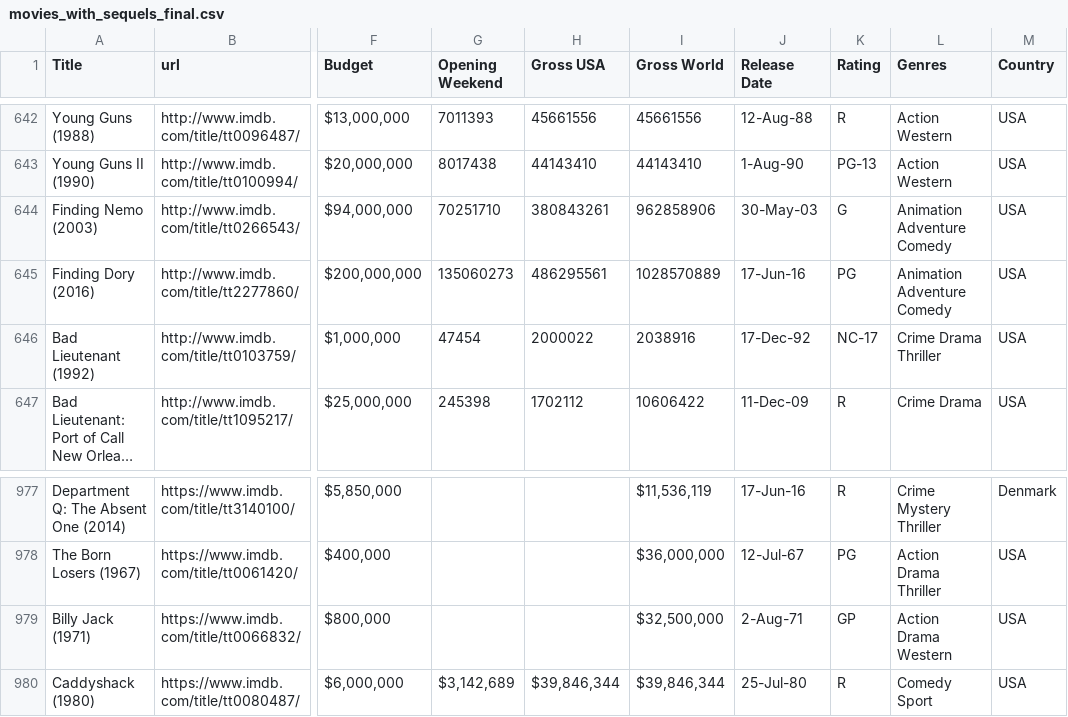
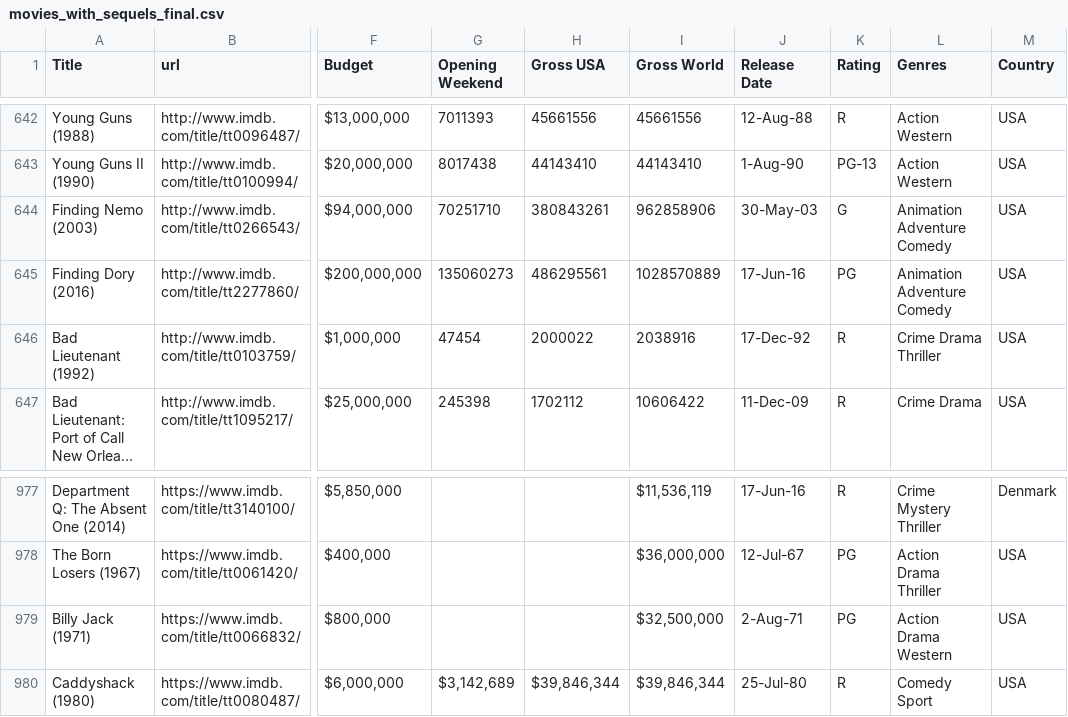
Before and after one commit to phoitack/Springboard_MEC_3.5.2_Capstone_submission, a CSV file: data/movies_with_sequels_final.csv, drawn as a sheet; only a part is shown, gaps mark what is left out; long unchanged cells end in …; the diff names each change by its address in the sheet, - before the commit and + after, or states it on an @@ line.

```diff
--- a/data/movies_with_sequels_final.csv
+++ b/data/movies_with_sequels_final.csv
-K646 (Rating): NC-17
+K646 (Rating): R
-K979 (Rating): GP
+K979 (Rating): PG
```
Also changed, not shown: data/movies_with_originals_only_final_cleaned.csv, data/movies_with_sequels_final_cleaned.csv, 9 other files.
